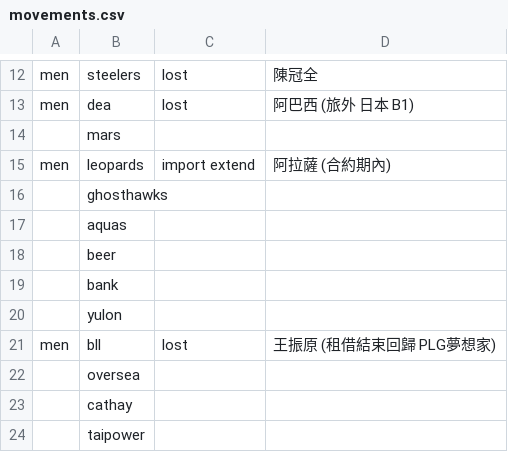
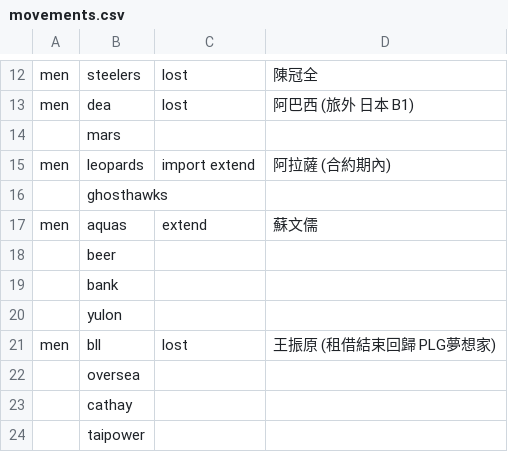
Before and after one commit to SamBasketballTW/sambball, a CSV file: data/movements.csv, drawn as a sheet; only a part is shown, gaps mark what is left out.

```diff
--- a/data/movements.csv
+++ b/data/movements.csv
@@ -18,3 +18,3 @@ men,leopards,import extend,阿拉薩 (合約期內)
 ,ghosthawks,,
-,aquas,,
+men,aquas,extend,蘇文儒
 ,beer,,
```
Also changed, not shown: data/rosters.csv, 1 other file.
